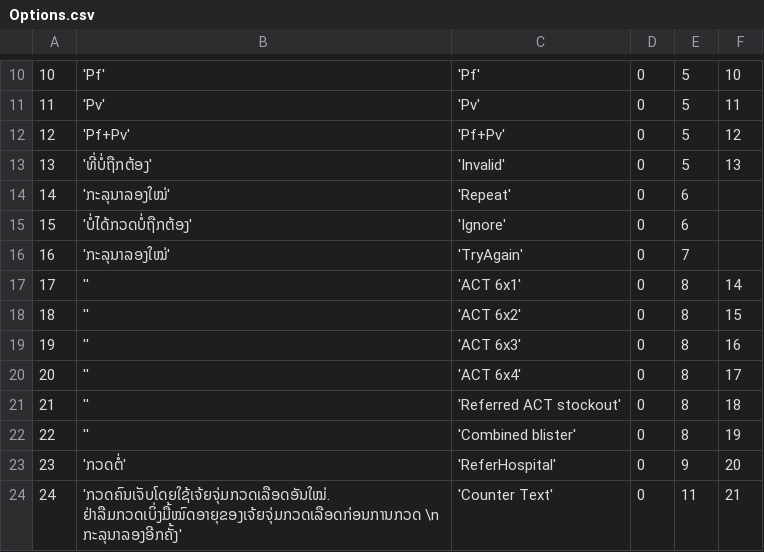
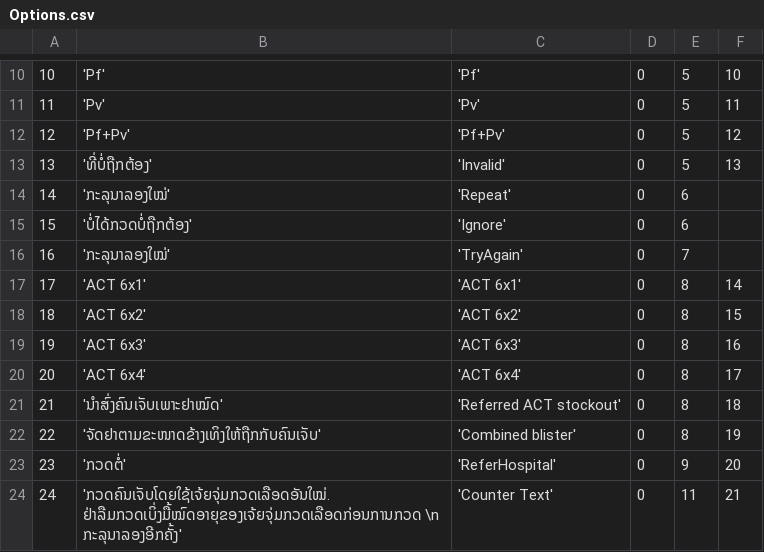
Before and after one commit to EyeSeeTea/pictureapp, a CSV file: app/src/laos/assets/Options.csv, drawn as a sheet; only a part is shown, gaps mark what is left out.

```diff
--- a/app/src/laos/assets/Options.csv
+++ b/app/src/laos/assets/Options.csv
@@ -16,8 +16,8 @@
 16;'ກະລຸນາລອງໃໝ່';'TryAgain';0;7;
-17;'';'ACT 6x1';0;8;14
-18;'';'ACT 6x2';0;8;15
-19;'';'ACT 6x3';0;8;16
-20;'';'ACT 6x4';0;8;17
-21;'';'Referred ACT stockout';0;8;18
-22;'';'Combined blister';0;8;19
+17;'ACT 6x1';'ACT 6x1';0;8;14
+18;'ACT 6x2';'ACT 6x2';0;8;15
+19;'ACT 6x3';'ACT 6x3';0;8;16
+20;'ACT 6x4';'ACT 6x4';0;8;17
+21;'ນຳສົ່ງຄົນເຈັບເພາະຢາໝົດ';'Referred ACT stockout';0;8;18
+22;'ຈັດຢາຕາມຂະໜາດຂ້າງເທິງໃຫ້ຖືກກັບຄົນເຈັບ';'Combined blister';0;8;19
 23;'ກວດຕໍ່';'ReferHospital';0;9;20
```
Also changed, not shown: app/src/laos/assets/OptionAttributes.csv, 1 other file.
